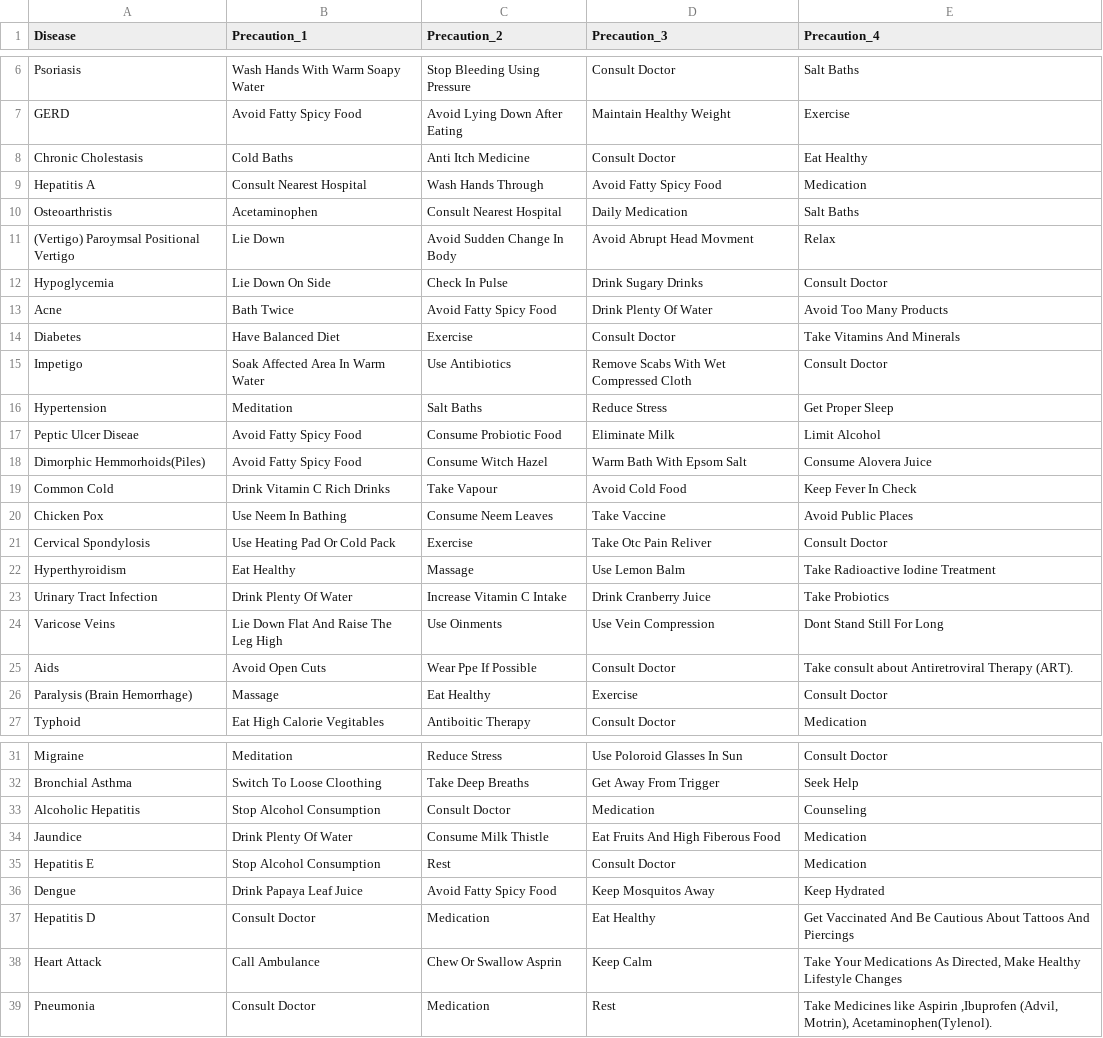
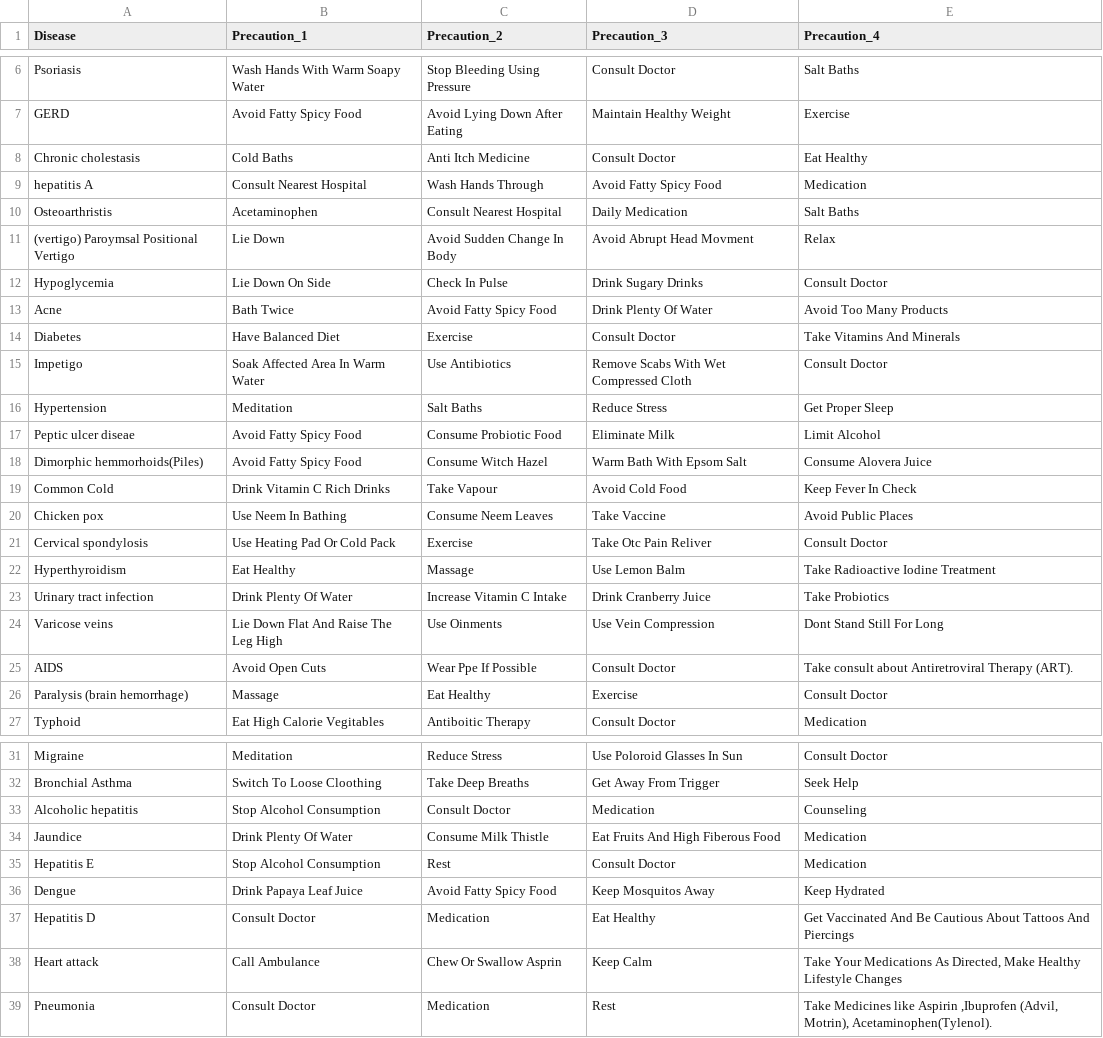
Before and after one commit to Parth18Shah/ConsultMe, a CSV file: consultme_app/diseasepredictor/dataset/symptom_precaution.csv, drawn as a sheet; only a part is shown, gaps mark what is left out.

```diff
--- a/consultme_app/diseasepredictor/dataset/symptom_precaution.csv
+++ b/consultme_app/diseasepredictor/dataset/symptom_precaution.csv
@@ -7,6 +7,6 @@ Psoriasis,Wash Hands With Warm Soapy Water,Stop Bleeding Using Pressure,Consult
 GERD,Avoid Fatty Spicy Food,Avoid Lying Down After Eating,Maintain Healthy Weight,Exercise
-Chronic Cholestasis,Cold Baths,Anti Itch Medicine,Consult Doctor,Eat Healthy
-Hepatitis A,Consult Nearest Hospital,Wash Hands Through,Avoid Fatty Spicy Food,Medication
+Chronic cholestasis,Cold Baths,Anti Itch Medicine,Consult Doctor,Eat Healthy
+hepatitis A,Consult Nearest Hospital,Wash Hands Through,Avoid Fatty Spicy Food,Medication
 Osteoarthristis,Acetaminophen,Consult Nearest Hospital,Daily Medication,Salt Baths
-(Vertigo) Paroymsal  Positional Vertigo,Lie Down,Avoid Sudden Change In Body,Avoid Abrupt Head Movment,Relax
+(vertigo) Paroymsal  Positional Vertigo,Lie Down,Avoid Sudden Change In Body,Avoid Abrupt Head Movment,Relax
 Hypoglycemia,Lie Down On Side,Check In Pulse,Drink Sugary Drinks,Consult Doctor
@@ -16,12 +16,12 @@ Impetigo,Soak Affected Area In Warm Water,Use Antibiotics,Remove Scabs With Wet
 Hypertension,Meditation,Salt Baths,Reduce Stress,Get Proper Sleep
-Peptic Ulcer Diseae,Avoid Fatty Spicy Food,Consume Probiotic Food,Eliminate Milk,Limit Alcohol
-Dimorphic Hemmorhoids(Piles),Avoid Fatty Spicy Food,Consume Witch Hazel,Warm Bath With Epsom Salt,Consume Alovera Juice
+Peptic ulcer diseae,Avoid Fatty Spicy Food,Consume Probiotic Food,Eliminate Milk,Limit Alcohol
+Dimorphic hemmorhoids(Piles),Avoid Fatty Spicy Food,Consume Witch Hazel,Warm Bath With Epsom Salt,Consume Alovera Juice
 Common Cold,Drink Vitamin C Rich Drinks,Take Vapour,Avoid Cold Food,Keep Fever In Check
-Chicken Pox,Use Neem In Bathing,Consume Neem Leaves,Take Vaccine,Avoid Public Places
-Cervical Spondylosis,Use Heating Pad Or Cold Pack,Exercise,Take Otc Pain Reliver,Consult Doctor
+Chicken pox,Use Neem In Bathing,Consume Neem Leaves,Take Vaccine,Avoid Public Places
+Cervical spondylosis,Use Heating Pad Or Cold Pack,Exercise,Take Otc Pain Reliver,Consult Doctor
 Hyperthyroidism,Eat Healthy,Massage,Use Lemon Balm,Take Radioactive Iodine Treatment
-Urinary Tract Infection,Drink Plenty Of Water,Increase Vitamin C Intake,Drink Cranberry Juice,Take Probiotics
-Varicose Veins,Lie Down Flat And Raise The Leg High,Use Oinments,Use Vein Compression,Dont Stand Still For Long
-Aids,Avoid Open Cuts,Wear Ppe If Possible,Consult Doctor,Take consult about Antiretroviral Therapy (ART).
-Paralysis (Brain Hemorrhage),Massage,Eat Healthy,Exercise,Consult Doctor
+Urinary tract infection,Drink Plenty Of Water,Increase Vitamin C Intake,Drink Cranberry Juice,Take Probiotics
+Varicose veins,Lie Down Flat And Raise The Leg High,Use Oinments,Use Vein Compression,Dont Stand Still For Long
+AIDS,Avoid Open Cuts,Wear Ppe If Possible,Consult Doctor,Take consult about Antiretroviral Therapy (ART).
+Paralysis (brain hemorrhage),Massage,Eat Healthy,Exercise,Consult Doctor
 Typhoid,Eat High Calorie Vegitables,Antiboitic Therapy,Consult Doctor,Medication
@@ -32,3 +32,3 @@ Migraine,Meditation,Reduce Stress,Use Poloroid Glasses In Sun,Consult Doctor
 Bronchial Asthma,Switch To Loose Cloothing,Take Deep Breaths,Get Away From Trigger,Seek Help
-Alcoholic Hepatitis,Stop Alcohol Consumption,Consult Doctor,Medication,Counseling
+Alcoholic hepatitis,Stop Alcohol Consumption,Consult Doctor,Medication,Counseling
 Jaundice,Drink Plenty Of Water,Consume Milk Thistle,Eat Fruits And High Fiberous Food,Medication
@@ -37,3 +37,3 @@ Dengue,Drink Papaya Leaf Juice,Avoid Fatty Spicy Food,Keep Mosquitos Away,Keep H
 Hepatitis D,Consult Doctor,Medication,Eat Healthy,Get Vaccinated And Be Cautious About Tattoos And Piercings
-Heart Attack,Call Ambulance,Chew Or Swallow Asprin,Keep Calm,"Take Your Medications As Directed, Make Healthy Lifestyle Changes"
+Heart attack,Call Ambulance,Chew Or Swallow Asprin,Keep Calm,"Take Your Medications As Directed, Make Healthy Lifestyle Changes"
 Pneumonia,Consult Doctor,Medication,Rest,"Take Medicines like Aspirin ,Ibuprofen (Advil, Motrin), Acetaminophen(Tylenol)."
```
Also changed, not shown: 2 other files.
